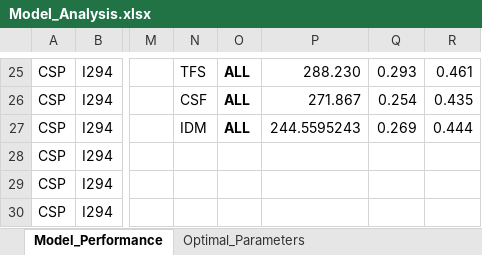
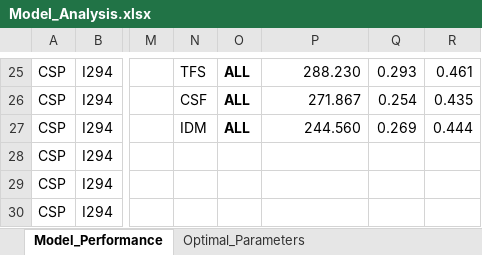
Before and after one commit to lotlouischoitslab/Comparison-of-Autonomous-Vehicles-Control-Models, an Excel workbook: Results/Model_Analysis.xlsx, sheet Model_Performance, drawn as a sheet; only a part is shown, gaps mark what is left out; values as stored, in another font and other column widths than the file's, no borders; the diff names each change by its address in the sheet, - before the commit and + after, or states it on an @@ line.

```diff
--- a/Results/Model_Analysis.xlsx (sheet Model_Performance)
+++ b/Results/Model_Analysis.xlsx (sheet Model_Performance)
-P27: 244.5595243
+P27: 244.560
```
Also changed, not shown: 58 other files.
